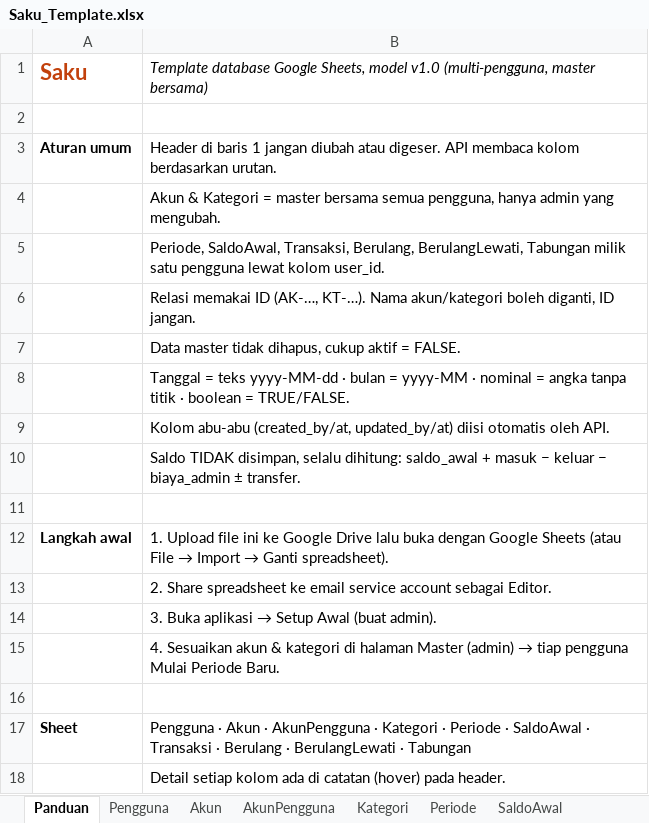
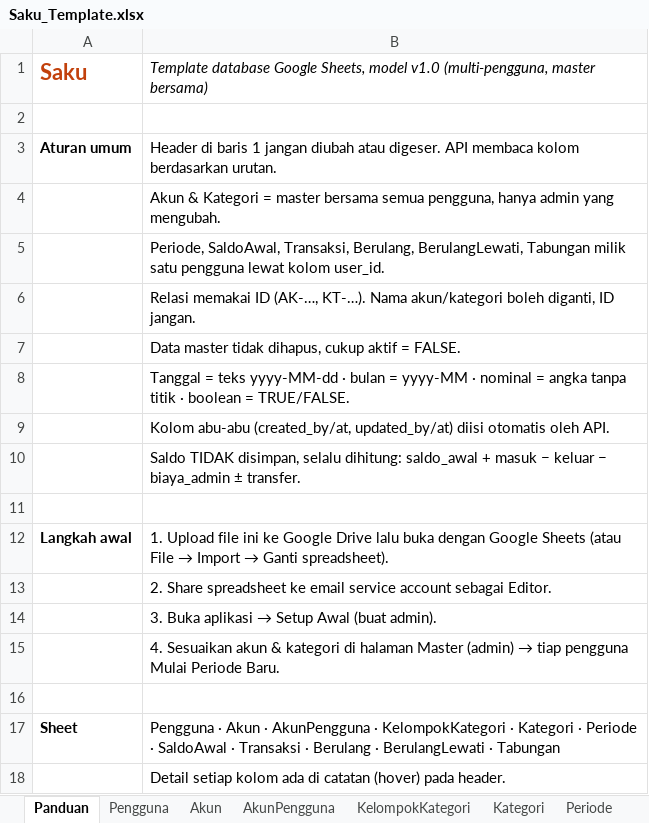
Before and after one commit to RaflyRoyan/saku-web-vercel, an Excel workbook: template/Saku_Template.xlsx, sheet Panduan, drawn as a sheet; values as stored, in another font and other column widths than the file's, no borders; the diff names each change by its address in the sheet, - before the commit and + after, or states it on an @@ line.

Commit message:
feat: kategori induk pengeluaran + sub kategori
- Sheet baru KelompokKategori (id, nama, urutan, aktif, audit)
- Kolom Kategori.kelompok_id (setelah audit, hanya tipe keluar); kosong = "Lainnya" virtual
- API /api/kelompok-kategori (CRUD, urutan, bawaan); kelompokId di /api/kategori
- Filter kelompokId di /api/transaksi; pengeluaranPerKelompok di ringkasan
- Kategori bawaan dibuat saat setup
- Master: kartu per kategori induk + sub kategori, urutan drag & drop
- Form transaksi & langganan: pilih kategori lalu sub kategori
- Dashboard: grafik per kategori induk dengan rincian sub; Riwayat: filter kategori & sub kategori

Co-Authored-By: WOZCODE <contact@withwoz.com>

```diff
--- a/template/Saku_Template.xlsx (sheet Panduan)
+++ b/template/Saku_Template.xlsx (sheet Panduan)
+sheet tab: KelompokKategori
-B17: …AkunPengguna · Kategori ·…
+B17: …AkunPengguna · KelompokKategori · Kategori ·…
```
Also changed, not shown: sheet Kategori, sheet Akun, 23 other files.
